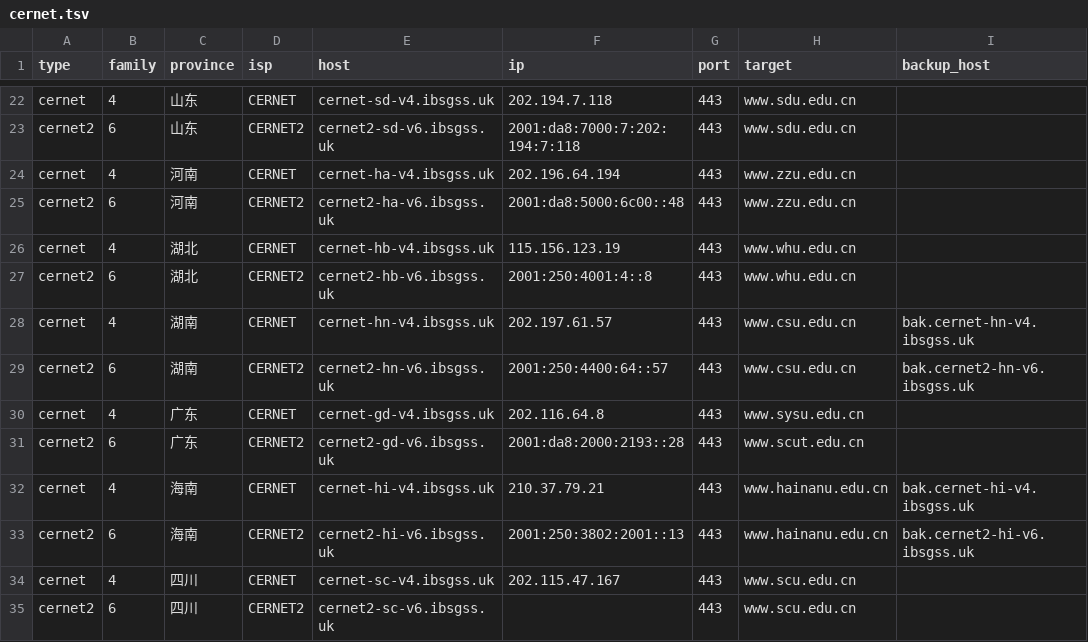
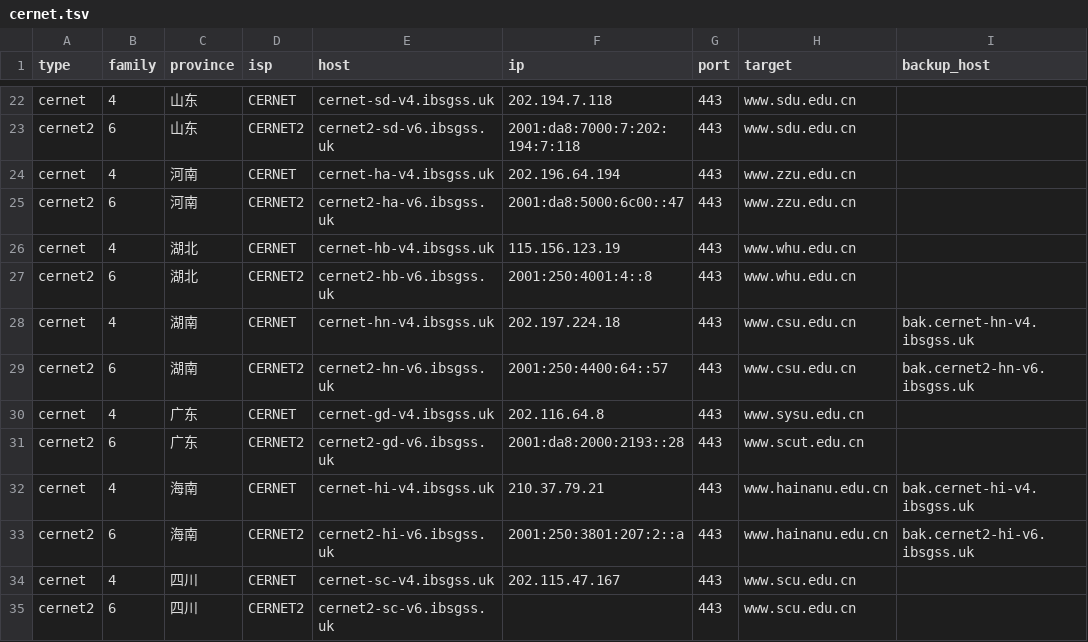
Before and after one commit to Tozward/TcpQuality, a TSV file: nodes/cernet.tsv, drawn as a sheet; only a part is shown, gaps mark what is left out; the diff names each change by its address in the sheet, - before the commit and + after, or states it on an @@ line.

```diff
--- a/nodes/cernet.tsv
+++ b/nodes/cernet.tsv
-F25 (ip): 2001:da8:5000:6c00::48
+F25 (ip): 2001:da8:5000:6c00::47
-F28 (ip): 202.197.61.57
+F28 (ip): 202.197.224.18
-F33 (ip): 2001:250:3802:2001::13
+F33 (ip): 2001:250:3801:207:2::a
```
Also changed, not shown: nodes/all.tsv, nodes/cdn.tsv, 4 other files.
